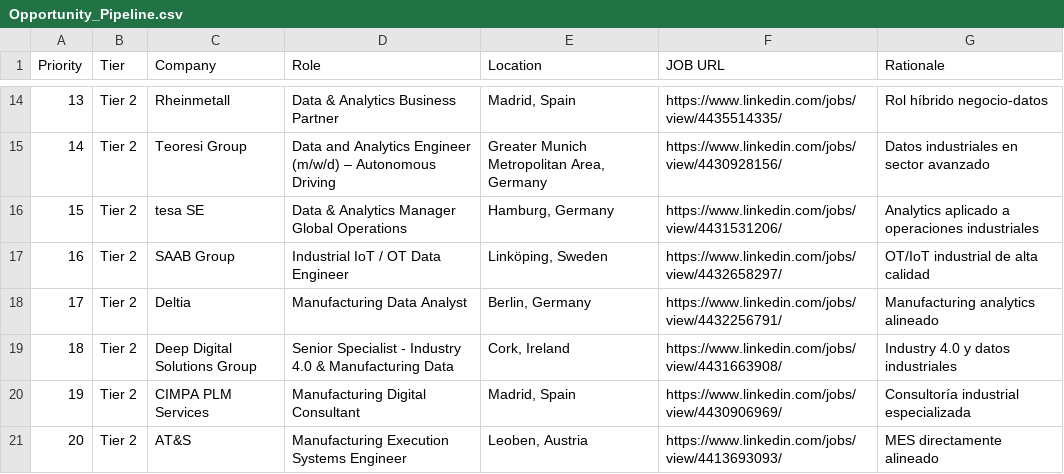
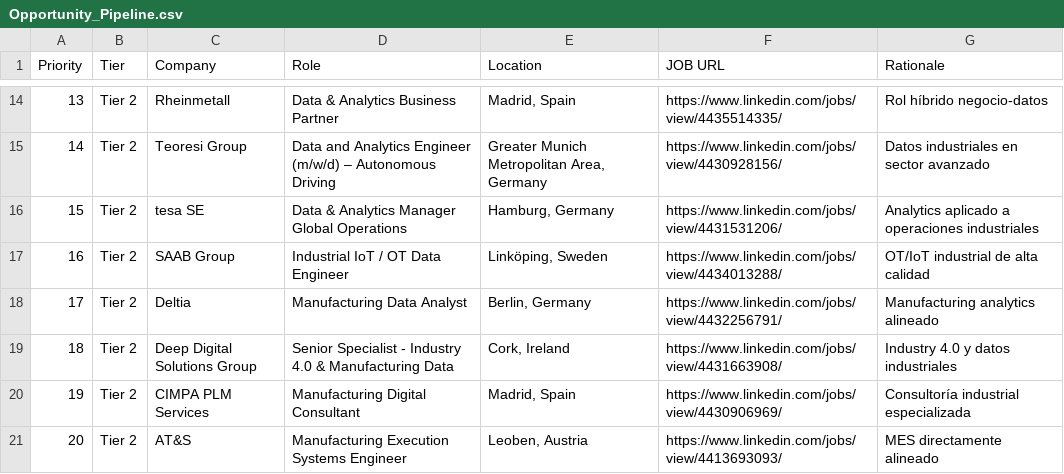
Before and after one commit to bobzabaltech/Job-Apply, a CSV file: 05_Market_Research/Opportunity_Pipeline.csv, drawn as a sheet; only a part is shown, gaps mark what is left out.

Commit message:
Update Opportunity_Pipeline.csv

```diff
--- a/05_Market_Research/Opportunity_Pipeline.csv
+++ b/05_Market_Research/Opportunity_Pipeline.csv
@@ -16,3 +16,3 @@ Priority,Tier,Company,Role,Location,JOB URL,Rationale
 15,Tier 2,tesa SE,"Data & Analytics Manager Global Operations","Hamburg, Germany",https://www.linkedin.com/jobs/view/4431531206/,"Analytics aplicado a operaciones industriales"
-16,Tier 2,SAAB Group,"Industrial IoT / OT Data Engineer","Linköping, Sweden",https://www.linkedin.com/jobs/view/4432658297/,"OT/IoT industrial de alta calidad"
+16,Tier 2,SAAB Group,"Industrial IoT / OT Data Engineer","Linköping, Sweden",https://www.linkedin.com/jobs/view/4434013288/,"OT/IoT industrial de alta calidad"
 17,Tier 2,Deltia,"Manufacturing Data Analyst","Berlin, Germany",https://www.linkedin.com/jobs/view/4432256791/,"Manufacturing analytics alineado"
```
